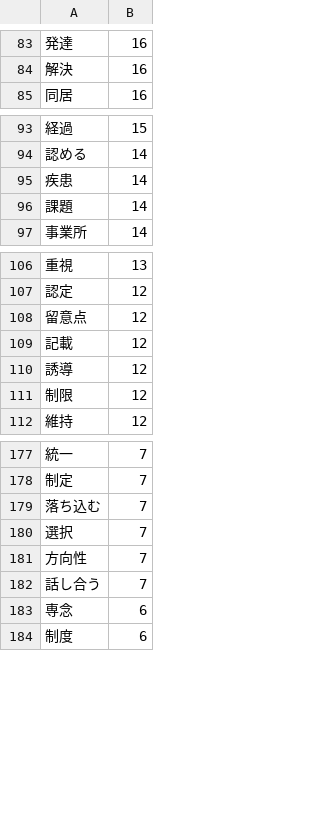
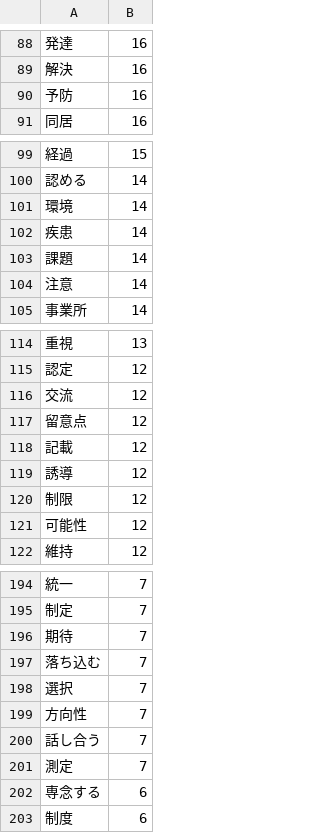
Before and after one commit to awoord/care_worker_library, a CSV file: books/extracted_words.csv (was words/extracted_words.csv), drawn as a sheet; only a part is shown, gaps mark what is left out; the diff covers the shown part only.

```diff
--- a/words/extracted_words.csv
+++ b/books/extracted_words.csv
@@ -84,2 +89,3 @@
 解決	16
+予防	16
 同居	16
@@ -94,4 +100,6 @@
 認める	14
+環境	14
 疾患	14
 課題	14
+注意	14
 事業所	14
@@ -107,2 +115,3 @@
 認定	12
+交流	12
 留意点	12
@@ -111,2 +120,3 @@
 制限	12
+可能性	12
 維持	12
@@ -178,2 +195,3 @@
 制定	7
+期待	7
 落ち込む	7
@@ -182,3 +200,4 @@
 話し合う	7
-専念	6
+測定	7
+専念する	6
 制度	6
```
Also changed, not shown: 15 added rows and 2 removed rows elsewhere in this file, 16 other files.
